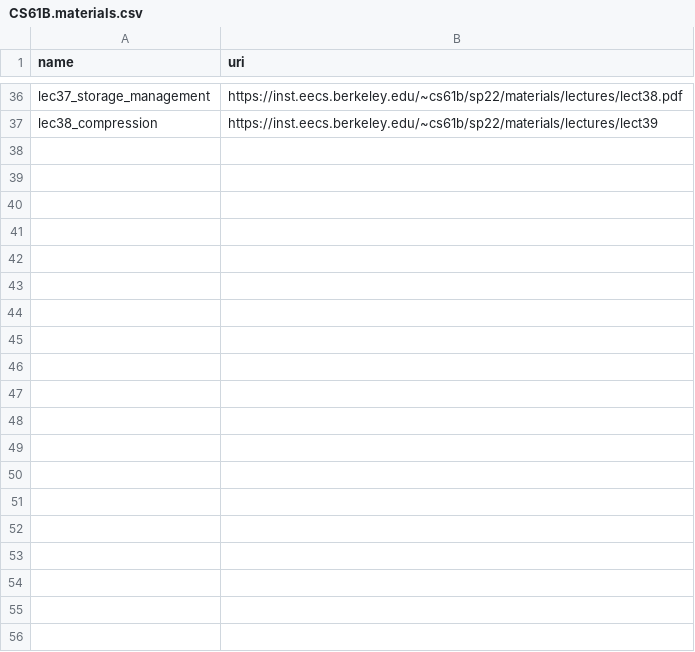
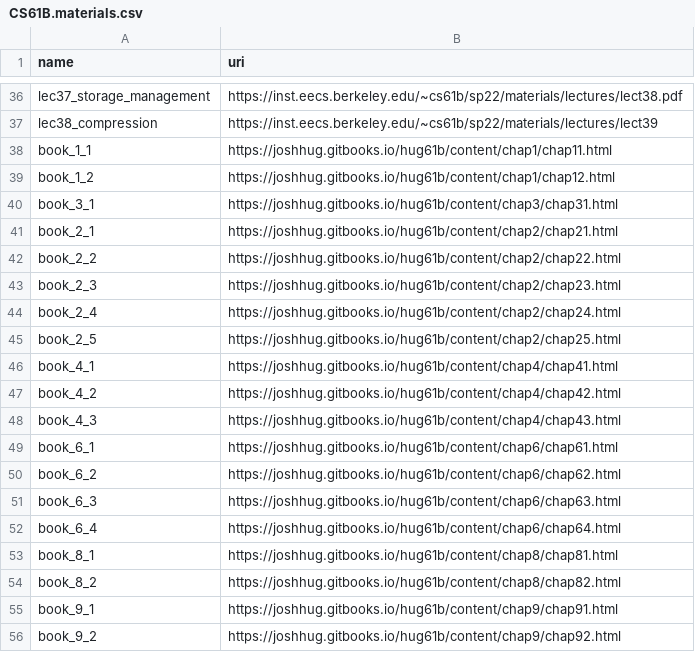
Before and after one commit to parrot-qa/dataset, a CSV file: spec/CS61B.materials.csv, drawn as a sheet; only a part is shown, gaps mark what is left out; the diff covers the shown part only.

Commit message:
Update CS61B.materials.csv

```diff
--- a/spec/CS61B.materials.csv
+++ b/spec/CS61B.materials.csv
@@ -37 +37,20 @@ lec37_storage_management,https://inst.eecs.berkeley.edu/~cs61b/sp22/materials/le
 lec38_compression,https://inst.eecs.berkeley.edu/~cs61b/sp22/materials/lectures/lect39
+book_1_1,https://joshhug.gitbooks.io/hug61b/content/chap1/chap11.html
+book_1_2,https://joshhug.gitbooks.io/hug61b/content/chap1/chap12.html
+book_3_1,https://joshhug.gitbooks.io/hug61b/content/chap3/chap31.html
+book_2_1,https://joshhug.gitbooks.io/hug61b/content/chap2/chap21.html
+book_2_2,https://joshhug.gitbooks.io/hug61b/content/chap2/chap22.html
+book_2_3,https://joshhug.gitbooks.io/hug61b/content/chap2/chap23.html
+book_2_4,https://joshhug.gitbooks.io/hug61b/content/chap2/chap24.html
+book_2_5,https://joshhug.gitbooks.io/hug61b/content/chap2/chap25.html
+book_4_1,https://joshhug.gitbooks.io/hug61b/content/chap4/chap41.html
+book_4_2,https://joshhug.gitbooks.io/hug61b/content/chap4/chap42.html
+book_4_3,https://joshhug.gitbooks.io/hug61b/content/chap4/chap43.html
+book_6_1,https://joshhug.gitbooks.io/hug61b/content/chap6/chap61.html
+book_6_2,https://joshhug.gitbooks.io/hug61b/content/chap6/chap62.html
+book_6_3,https://joshhug.gitbooks.io/hug61b/content/chap6/chap63.html
+book_6_4,https://joshhug.gitbooks.io/hug61b/content/chap6/chap64.html
+book_8_1,https://joshhug.gitbooks.io/hug61b/content/chap8/chap81.html
+book_8_2,https://joshhug.gitbooks.io/hug61b/content/chap8/chap82.html
+book_9_1,https://joshhug.gitbooks.io/hug61b/content/chap9/chap91.html
+book_9_2,https://joshhug.gitbooks.io/hug61b/content/chap9/chap92.html
```
Also changed, not shown: 42 added rows elsewhere in this file.
